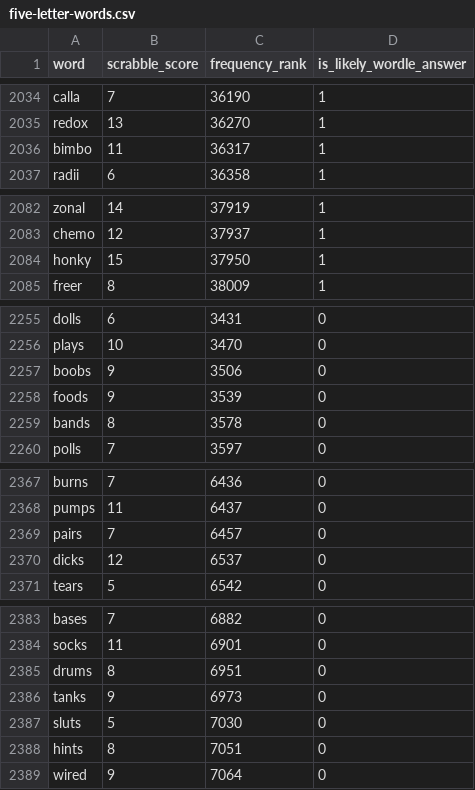
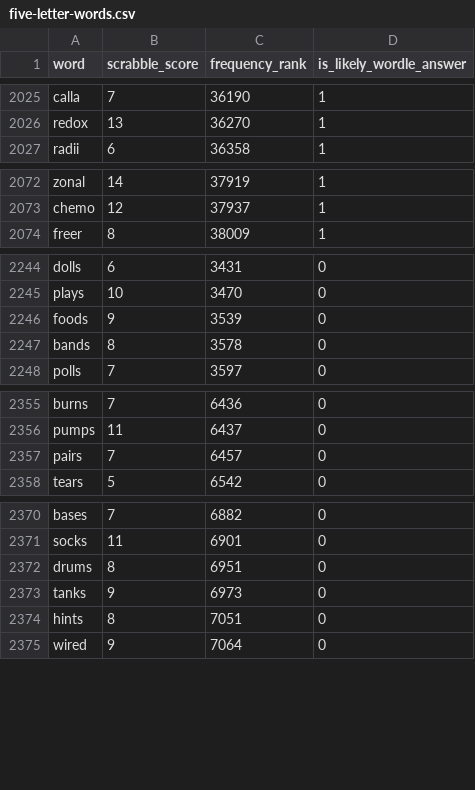
Before and after one commit to 6977980-hash/WordMivo, a CSV file: assets/dataset/five-letter-words.csv, drawn as a sheet; only a part is shown, gaps mark what is left out; the diff covers the shown part only; the diff names each change by its address in the sheet, - before the commit and + after, or states it on an @@ line.

```diff
--- a/assets/dataset/five-letter-words.csv
+++ b/assets/dataset/five-letter-words.csv
-row 2036: bimbo | 11 | 36317 | 1
-row 2084: honky | 15 | 37950 | 1
-row 2257: boobs | 9 | 3506 | 0
-row 2370: dicks | 12 | 6537 | 0
-row 2387: sluts | 5 | 7030 | 0
```
Also changed, not shown: 29 removed rows elsewhere in this file, assets/dataset/wordle-starting-words-ranked.csv, 12 other files.
